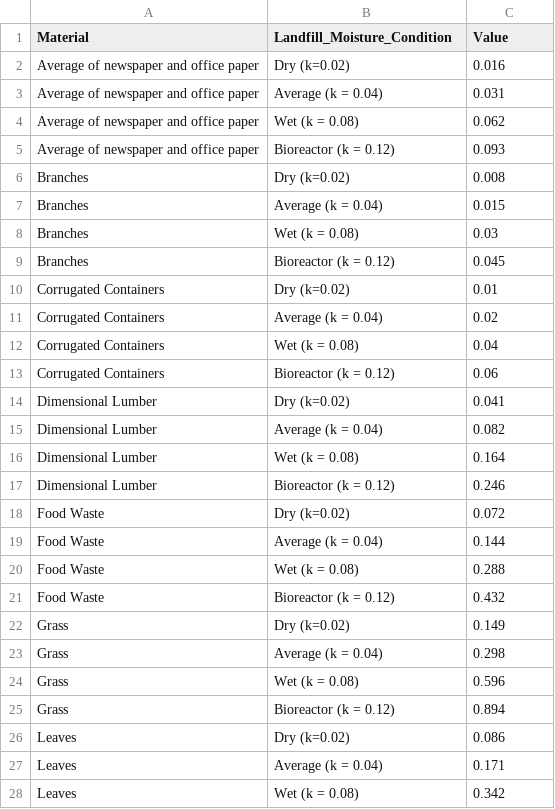
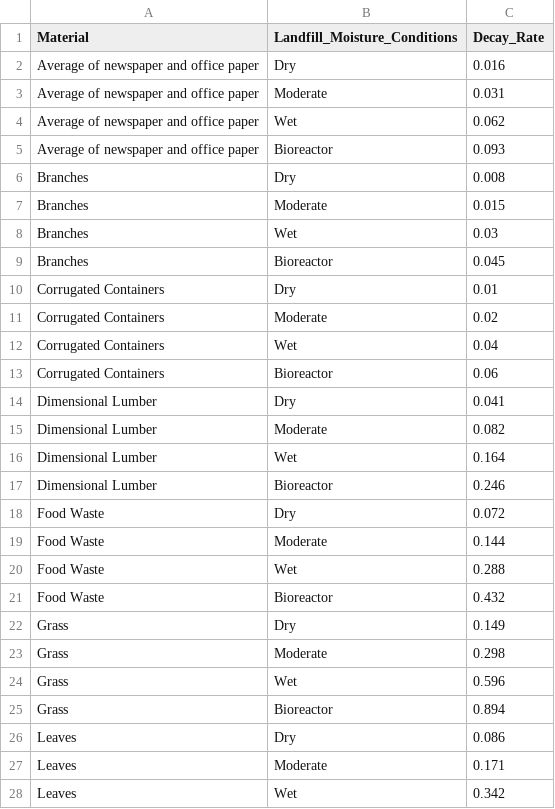
Before and after one commit to USEPA/lfg-calc-py, a CSV file: lfg_calc_py/data/WARM_Barlaz_Material_Decay_Rates.csv, drawn as a sheet; only a part is shown; the diff covers the shown part only.

Commit message:
renamed for consistency

```diff
--- a/lfg_calc_py/data/WARM_Barlaz_Material_Decay_Rates.csv
+++ b/lfg_calc_py/data/WARM_Barlaz_Material_Decay_Rates.csv
@@ -1,28 +1,28 @@
-Material,Landfill_Moisture_Condition,Value
-Average of newspaper and office paper,Dry (k=0.02),0.016
-Average of newspaper and office paper,Average (k = 0.04),0.031
-Average of newspaper and office paper,Wet (k = 0.08),0.062
-Average of newspaper and office paper,Bioreactor (k = 0.12),0.093
-Branches,Dry (k=0.02),0.008
-Branches,Average (k = 0.04),0.015
-Branches,Wet (k = 0.08),0.03
-Branches,Bioreactor (k = 0.12),0.045
-Corrugated Containers,Dry (k=0.02),0.01
-Corrugated Containers,Average (k = 0.04),0.02
-Corrugated Containers,Wet (k = 0.08),0.04
-Corrugated Containers,Bioreactor (k = 0.12),0.06
-Dimensional Lumber,Dry (k=0.02),0.041
-Dimensional Lumber,Average (k = 0.04),0.082
-Dimensional Lumber,Wet (k = 0.08),0.164
-Dimensional Lumber,Bioreactor (k = 0.12),0.246
-Food Waste,Dry (k=0.02),0.072
-Food Waste,Average (k = 0.04),0.144
-Food Waste,Wet (k = 0.08),0.288
-Food Waste,Bioreactor (k = 0.12),0.432
-Grass,Dry (k=0.02),0.149
-Grass,Average (k = 0.04),0.298
-Grass,Wet (k = 0.08),0.596
-Grass,Bioreactor (k = 0.12),0.894
-Leaves,Dry (k=0.02),0.086
-Leaves,Average (k = 0.04),0.171
-Leaves,Wet (k = 0.08),0.342
+Material,Landfill_Moisture_Conditions,Decay_Rate
+Average of newspaper and office paper,Dry,0.016
+Average of newspaper and office paper,Moderate,0.031
+Average of newspaper and office paper,Wet,0.062
+Average of newspaper and office paper,Bioreactor,0.093
+Branches,Dry,0.008
+Branches,Moderate,0.015
+Branches,Wet,0.03
+Branches,Bioreactor,0.045
+Corrugated Containers,Dry,0.01
+Corrugated Containers,Moderate,0.02
+Corrugated Containers,Wet,0.04
+Corrugated Containers,Bioreactor,0.06
+Dimensional Lumber,Dry,0.041
+Dimensional Lumber,Moderate,0.082
+Dimensional Lumber,Wet,0.164
+Dimensional Lumber,Bioreactor,0.246
+Food Waste,Dry,0.072
+Food Waste,Moderate,0.144
+Food Waste,Wet,0.288
+Food Waste,Bioreactor,0.432
+Grass,Dry,0.149
+Grass,Moderate,0.298
+Grass,Wet,0.596
+Grass,Bioreactor,0.894
+Leaves,Dry,0.086
+Leaves,Moderate,0.171
+Leaves,Wet,0.342
```
Also changed, not shown: 61 edited cells elsewhere in this file.
